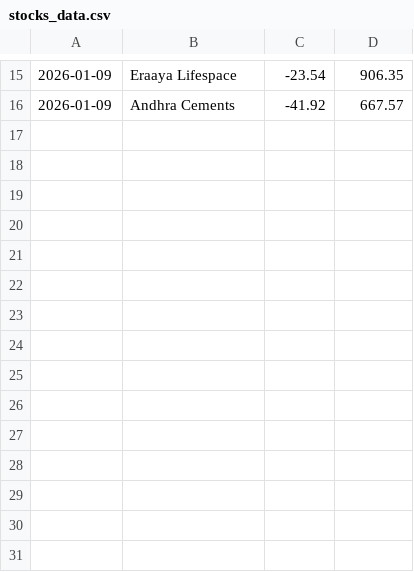
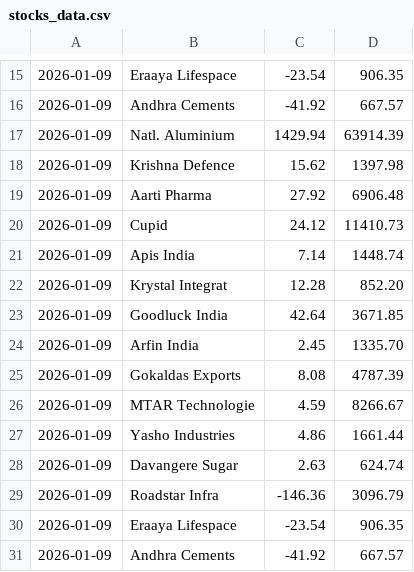
Before and after one commit to flamemission-boop/top-gainers-data, a CSV file: data/stocks_data.csv, drawn as a sheet; only a part is shown, gaps mark what is left out.

```diff
--- a/data/stocks_data.csv
+++ b/data/stocks_data.csv
@@ -16 +16,16 @@
 2026-01-09,Andhra Cements,-41.92,667.57
+2026-01-09,Natl. Aluminium,1429.94,63914.39
+2026-01-09,Krishna Defence,15.62,1397.98
+2026-01-09,Aarti Pharma,27.92,6906.48
+2026-01-09,Cupid,24.12,11410.73
+2026-01-09,Apis India,7.14,1448.74
+2026-01-09,Krystal Integrat,12.28,852.20
+2026-01-09,Goodluck India,42.64,3671.85
+2026-01-09,Arfin India,2.45,1335.70
+2026-01-09,Gokaldas Exports,8.08,4787.39
+2026-01-09,MTAR Technologie,4.59,8266.67
+2026-01-09,Yasho Industries,4.86,1661.44
+2026-01-09,Davangere Sugar,2.63,624.74
+2026-01-09,Roadstar Infra,-146.36,3096.79
+2026-01-09,Eraaya Lifespace,-23.54,906.35
+2026-01-09,Andhra Cements,-41.92,667.57
```
Also changed, not shown: data/industry_data.csv, 1 other file.
